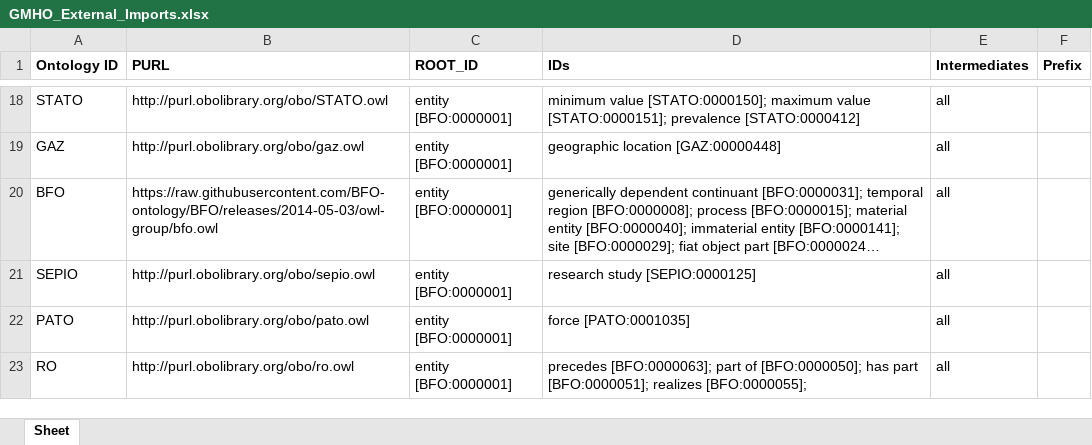
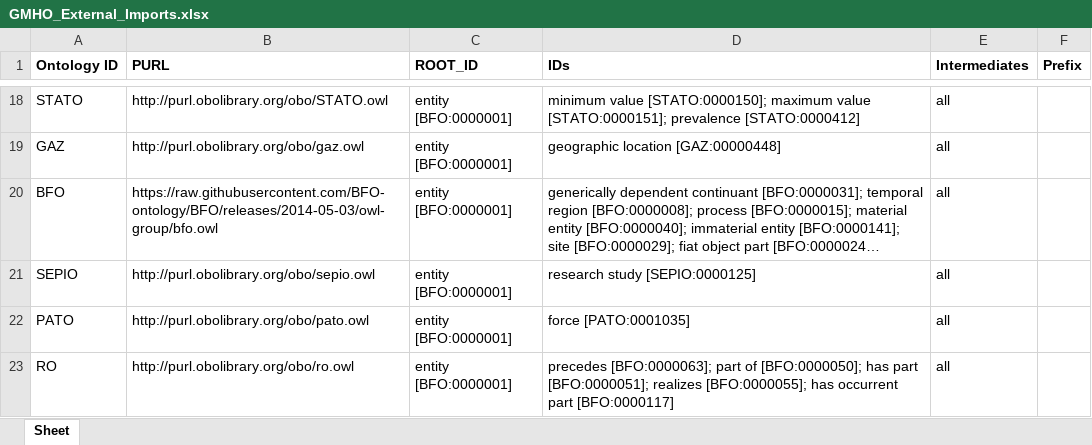
Before and after one commit to b-gehrke/mental-health-ontology, an Excel workbook: UpperLevel/GMHO_External_Imports.xlsx, sheet Sheet, drawn as a sheet; only a part is shown, gaps mark what is left out; long unchanged cells end in …; values as stored, in another font and other column widths than the file's, no borders; the diff names each change by its address in the sheet, - before the commit and + after, or states it on an @@ line.

Commit message:
Updating GMHO_External_Imports.xlsx

```diff
--- a/UpperLevel/GMHO_External_Imports.xlsx (sheet Sheet)
+++ b/UpperLevel/GMHO_External_Imports.xlsx (sheet Sheet)
-D23 (IDs): …realizes [BFO:0000055];
+D23 (IDs): …realizes [BFO:0000055]; has occurrent part [BFO:0000117]
```
